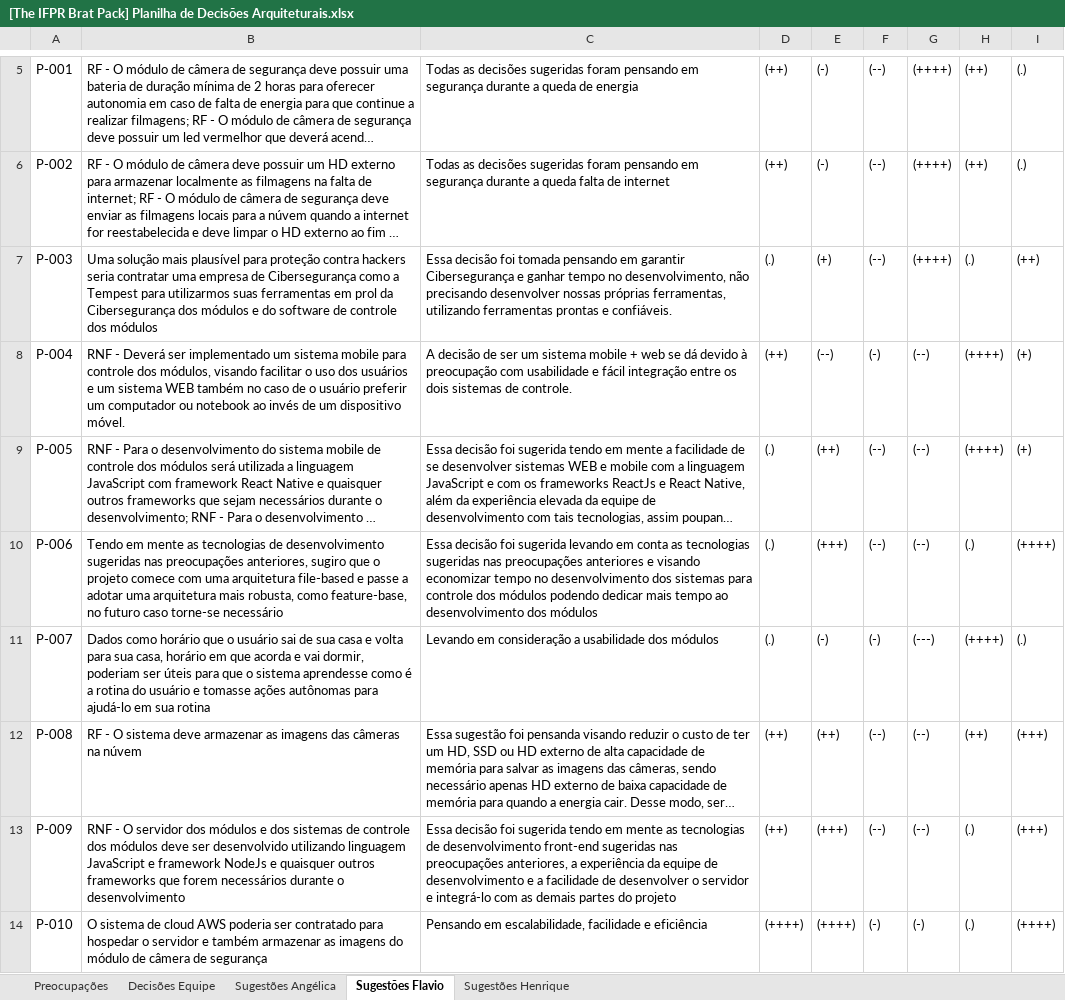
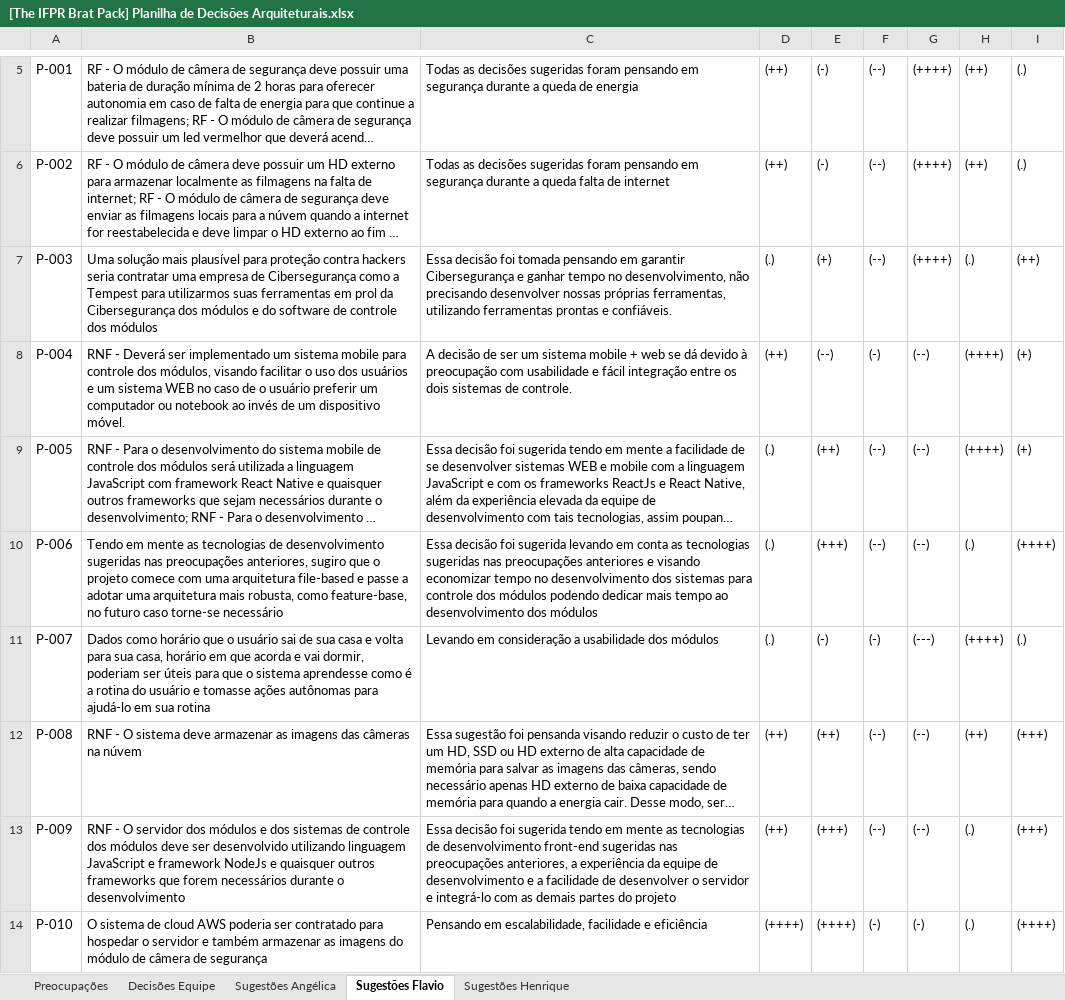
Before and after one commit to AngelMizutani/arqps-automacao-residencial, an Excel workbook: [The IFPR Brat Pack] Planilha de Decisões Arquiteturais.xlsx, sheet Sugestões Flavio, drawn as a sheet; only a part is shown, gaps mark what is left out; long unchanged cells end in …; values as stored, in another font and other column widths than the file's, no borders; the diff names each change by its address in the sheet, - before the commit and + after, or states it on an @@ line.

Commit message:
2a Reunião - Decisões
A equipe discutiu sobre as sugestõesindividuais de cada integrante para tomarmos as decisões

```diff
--- a/[The IFPR Brat Pack] Planilha de Decisões Arquiteturais.xlsx (sheet Sugestões Flavio)
+++ b/[The IFPR Brat Pack] Planilha de Decisões Arquiteturais.xlsx (sheet Sugestões Flavio)
-B8: …sistema WEB também no caso…
+B8: …sistema WEB no caso…
-B12: RF - O…
+B12: RNF - O…
```
Also changed, not shown: sheet Decisões Equipe, sheet Sugestões Angélica.
